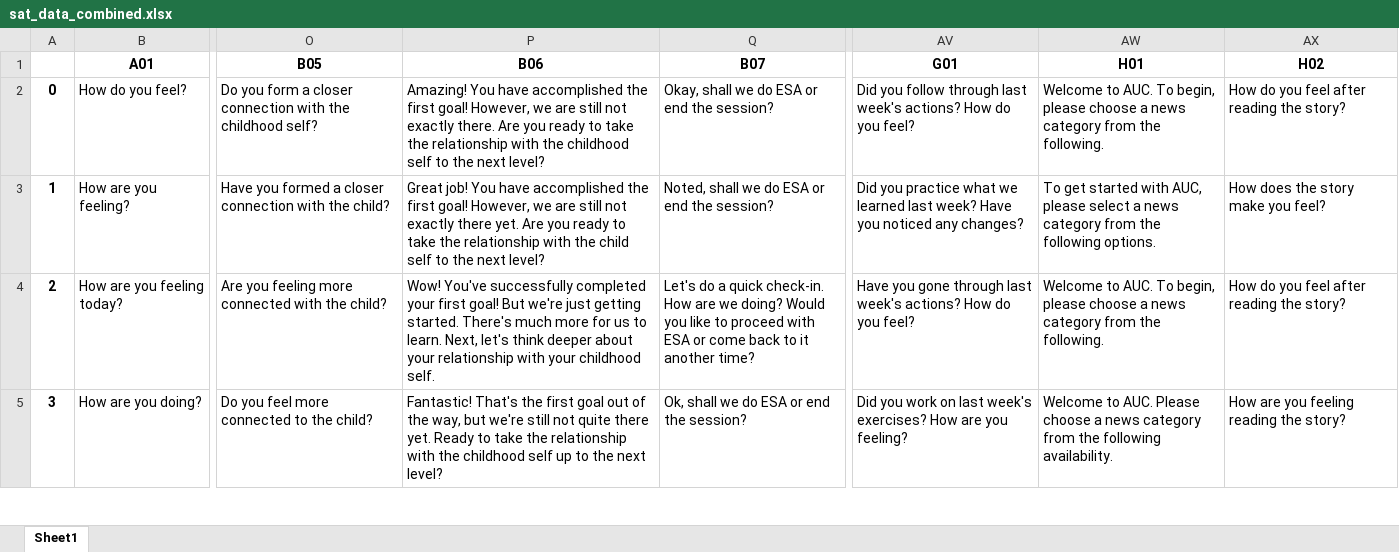
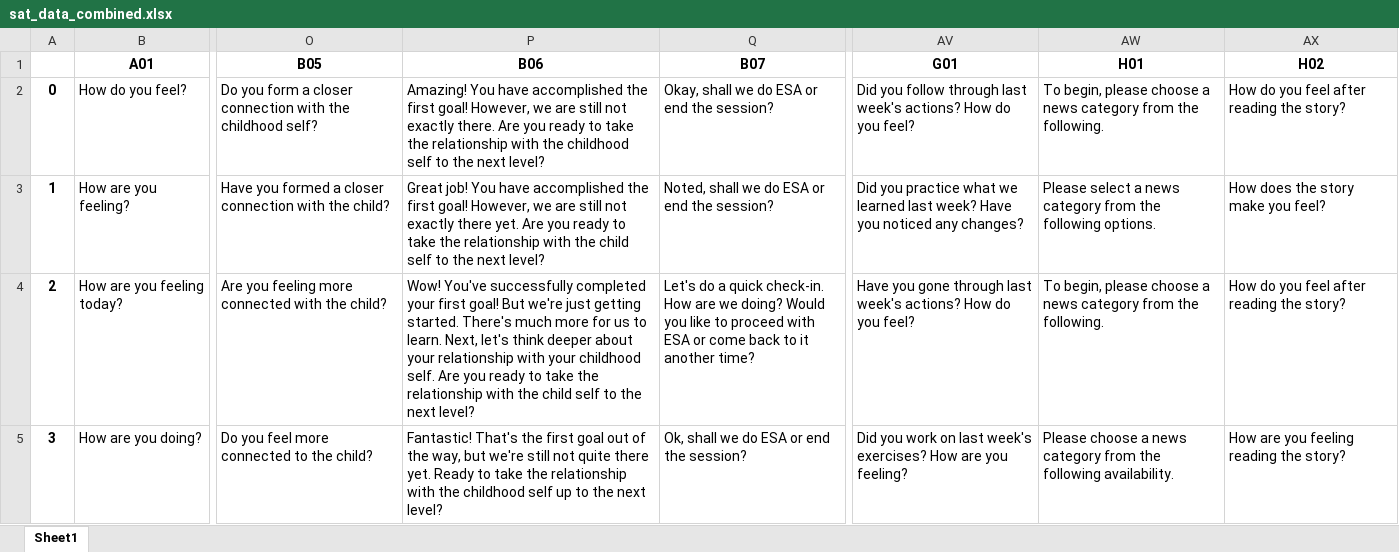
Before and after one commit to weijie9512/official_sat_chatbot, an Excel workbook: data/survey_data/combined_data/sat_data_combined.xlsx, sheet Sheet1, drawn as a sheet; only a part is shown, gaps mark what is left out; values as stored, in another font and other column widths than the file's, no borders; the diff covers the shown part only; the diff names each change by its address in the sheet, - before the commit and + after, or states it on an @@ line.

```diff
--- a/data/survey_data/combined_data/sat_data_combined.xlsx (sheet Sheet1)
+++ b/data/survey_data/combined_data/sat_data_combined.xlsx (sheet Sheet1)
-AW2 (H01): Welcome to AUC. To begin,…
+AW2 (H01): To begin,…
-AW3 (H01): To get started with AUC, please select a…
+AW3 (H01): Please select a…
-P4 (B06): …childhood self.
+P4 (B06): …childhood self. Are you ready to take the relationship with the child self to the next level?
-AW4 (H01): Welcome to AUC. To begin,…
+AW4 (H01): To begin,…
-AW5 (H01): Welcome to AUC. Please choose…
+AW5 (H01): Please choose…
```
Also changed, not shown: 14 edited cells elsewhere in this sheet, 4 other files.
